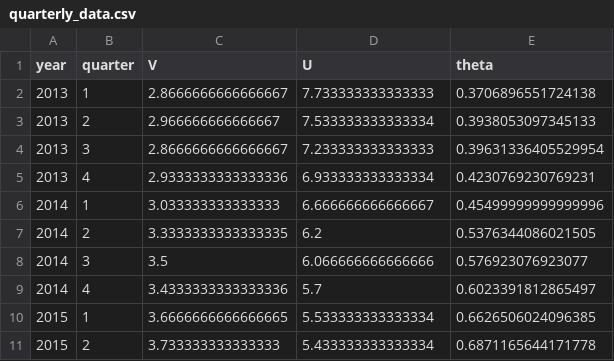
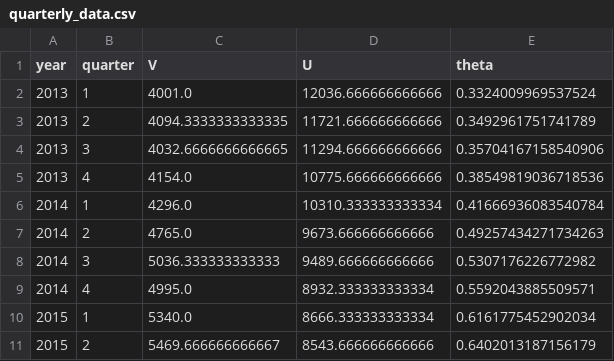
Before and after one commit to mitchv34/searching_flexibility, a CSV file: data/moments/quarterly_data.csv, drawn as a sheet; only a part is shown; the diff covers the shown part only.

```diff
--- a/data/moments/quarterly_data.csv
+++ b/data/moments/quarterly_data.csv
@@ -1,11 +1,11 @@
 year,quarter,V,U,theta
-2013,1,2.8666666666666667,7.733333333333333,0.3706896551724138
-2013,2,2.966666666666667,7.533333333333334,0.3938053097345133
-2013,3,2.8666666666666667,7.233333333333333,0.39631336405529954
-2013,4,2.9333333333333336,6.933333333333334,0.4230769230769231
-2014,1,3.033333333333333,6.666666666666667,0.45499999999999996
-2014,2,3.3333333333333335,6.2,0.5376344086021505
-2014,3,3.5,6.066666666666666,0.576923076923077
-2014,4,3.4333333333333336,5.7,0.6023391812865497
-2015,1,3.6666666666666665,5.533333333333334,0.6626506024096385
-2015,2,3.733333333333333,5.433333333333334,0.6871165644171778
+2013,1,4001.0,12036.666666666666,0.3324009969537524
+2013,2,4094.3333333333335,11721.666666666666,0.3492961751741789
+2013,3,4032.6666666666665,11294.666666666666,0.35704167158540906
+2013,4,4154.0,10775.666666666666,0.38549819036718536
+2014,1,4296.0,10310.333333333334,0.41666936083540784
+2014,2,4765.0,9673.666666666666,0.49257434271734263
+2014,3,5036.333333333333,9489.666666666666,0.5307176226772982
+2014,4,4995.0,8932.333333333334,0.5592043885509571
+2015,1,5340.0,8666.333333333334,0.6161775452902034
+2015,2,5469.666666666667,8543.666666666666,0.6402013187156179
```
Also changed, not shown: 10 added rows and 90 edited cells elsewhere in this file, data/moments/monthly_data.csv, data/moments/yearly_data.csv.
